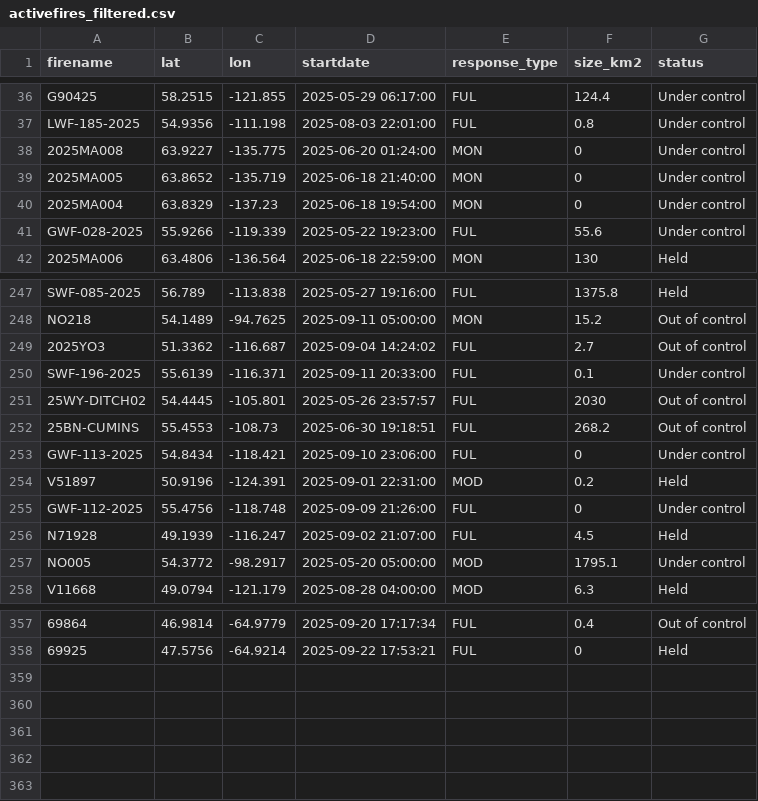
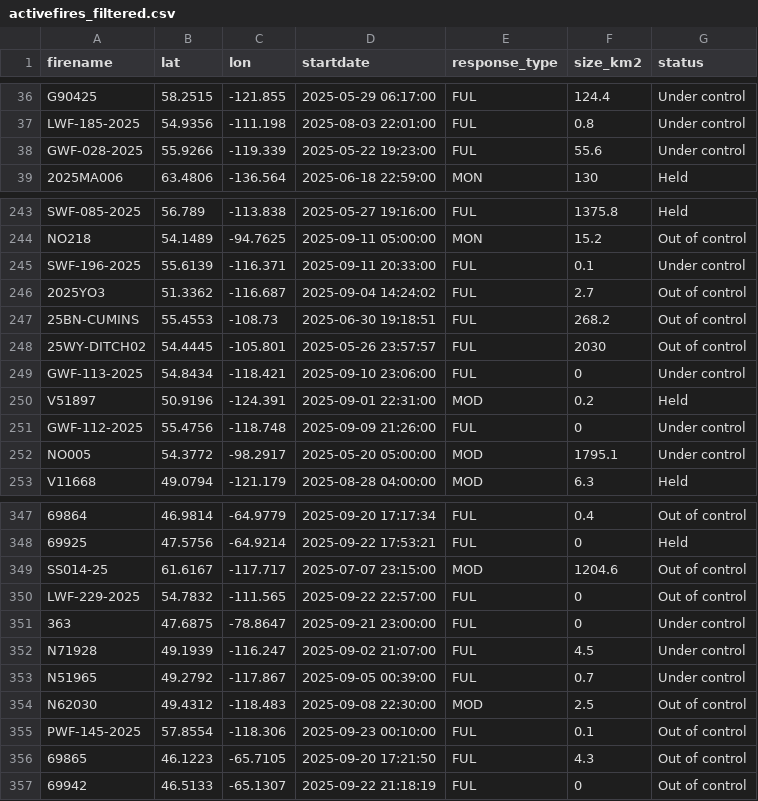
Before and after one commit to vs-postmedia/nat-fire-db-scraper, a CSV file: data/activefires_filtered.csv, drawn as a sheet; only a part is shown, gaps mark what is left out; the diff covers the shown part only.

```diff
--- a/data/activefires_filtered.csv
+++ b/data/activefires_filtered.csv
@@ -37,5 +37,2 @@
  LWF-185-2025, 54.9356, -111.198, 2025-08-03 22:01:00, FUL,0.8,Under control
- 2025MA008, 63.9227, -135.775, 2025-06-20 01:24:00, MON,0,Under control
- 2025MA005, 63.8652, -135.719, 2025-06-18 21:40:00, MON,0,Under control
- 2025MA004, 63.8329, -137.23, 2025-06-18 19:54:00, MON,0,Under control
  GWF-028-2025, 55.9266, -119.339, 2025-05-22 19:23:00, FUL,55.6,Under control
@@ -248,6 +244,6 @@
  NO218, 54.1489, -94.7625, 2025-09-11 05:00:00, MON,15.2,Out of control
+ SWF-196-2025, 55.6139, -116.371, 2025-09-11 20:33:00, FUL,0.1,Under control
  2025YO3, 51.3362, -116.687, 2025-09-04 14:24:02, FUL,2.7,Out of control
- SWF-196-2025, 55.6139, -116.371, 2025-09-11 20:33:00, FUL,0.1,Under control
+ 25BN-CUMINS, 55.4553, -108.73, 2025-06-30 19:18:51, FUL,268.2,Out of control
  25WY-DITCH02, 54.4445, -105.801, 2025-05-26 23:57:57, FUL,2030,Out of control
- 25BN-CUMINS, 55.4553, -108.73, 2025-06-30 19:18:51, FUL,268.2,Out of control
  GWF-113-2025, 54.8434, -118.421, 2025-09-10 23:06:00, FUL,0,Under control
@@ -255,3 +251,2 @@
  GWF-112-2025, 55.4756, -118.748, 2025-09-09 21:26:00, FUL,0,Under control
- N71928, 49.1939, -116.247, 2025-09-02 21:07:00, FUL,4.5,Held
  NO005, 54.3772, -98.2917, 2025-05-20 05:00:00, MOD,1795.1,Under control
@@ -358 +348,10 @@
  69925, 47.5756, -64.9214, 2025-09-22 17:53:21, FUL,0,Held
+ SS014-25, 61.6167, -117.717, 2025-07-07 23:15:00, MOD,1204.6,Out of control
+ LWF-229-2025, 54.7832, -111.565, 2025-09-22 22:57:00, FUL,0,Out of control
+ 363, 47.6875, -78.8647, 2025-09-21 23:00:00, FUL,0,Under control
+ N71928, 49.1939, -116.247, 2025-09-02 21:07:00, FUL,4.5,Under control
+ N51965, 49.2792, -117.867, 2025-09-05 00:39:00, FUL,0.7,Under control
+ N62030, 49.4312, -118.483, 2025-09-08 22:30:00, MOD,2.5,Out of control
+ PWF-145-2025, 57.8554, -118.306, 2025-09-23 00:10:00, FUL,0.1,Out of control
+ 69865, 46.1223, -65.7105, 2025-09-20 17:21:50, FUL,4.3,Out of control
+ 69942, 46.5133, -65.1307, 2025-09-22 21:18:19, FUL,0,Out of control
```
Also changed, not shown: 5 removed rows and 20 moved rows elsewhere in this file.
